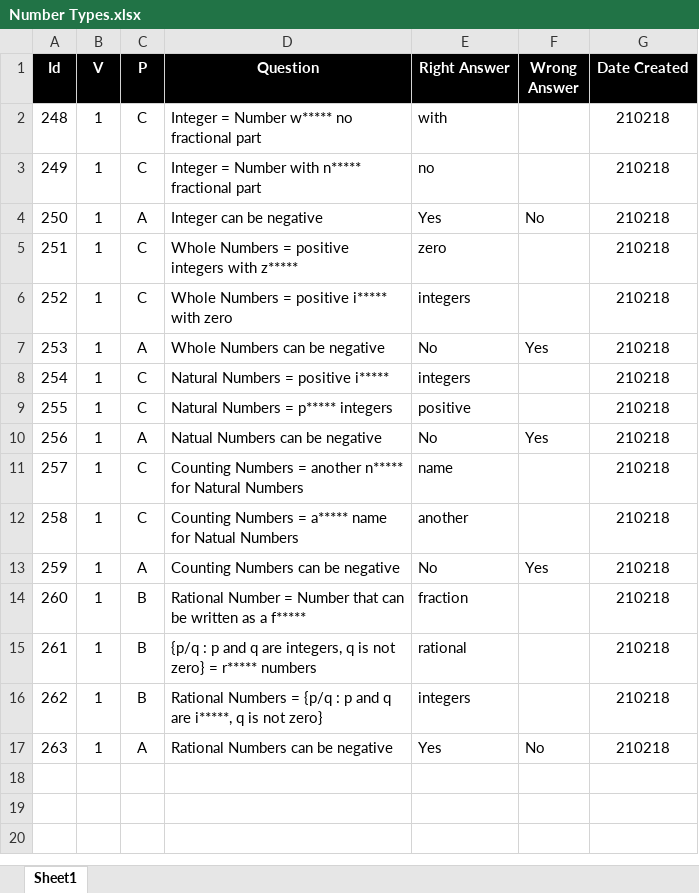
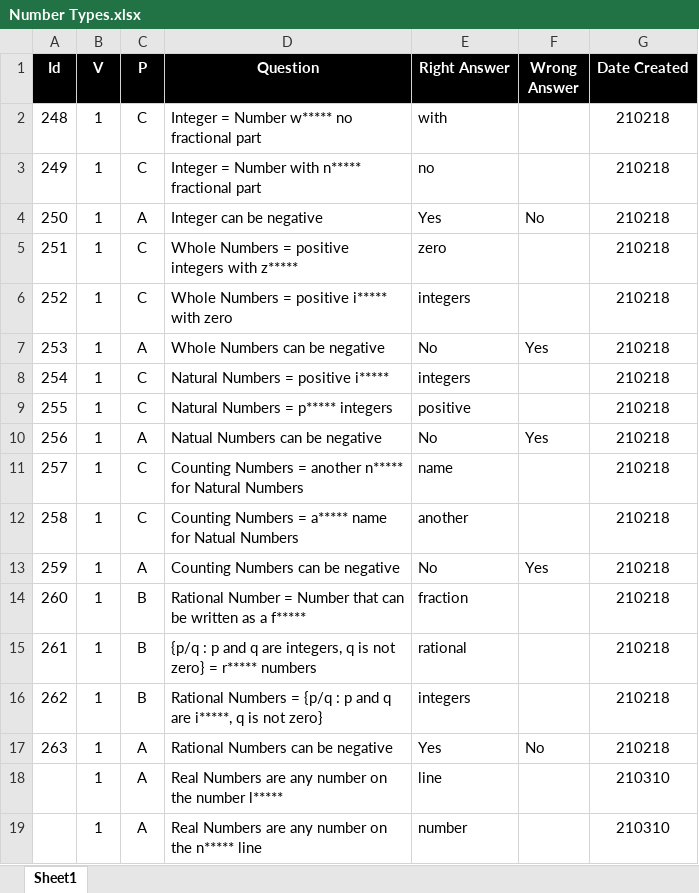
Before and after one commit to valdas1966/myq, an Excel workbook: Questions/Mathematics/Numbers/Number Types.xlsx, sheet Sheet1, drawn as a sheet; values as stored, in another font and other column widths than the file's, no borders; conditional formats not drawn; the diff names each change by its address in the sheet, - before the commit and + after, or states it on an @@ line.

```diff
--- a/Questions/Mathematics/Numbers/Number Types.xlsx (sheet Sheet1)
+++ b/Questions/Mathematics/Numbers/Number Types.xlsx (sheet Sheet1)
+row 18:  | 1 | A | Real Numbers are any number on the number l***** | line |  | 210310
+row 19:  | 1 | A | Real Numbers are any number on the n***** line | number |  | 210310
```
Also changed, not shown: Questions/Mathematics/Numbers/Numeral System.xlsx.
